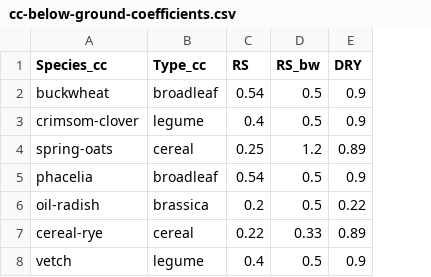
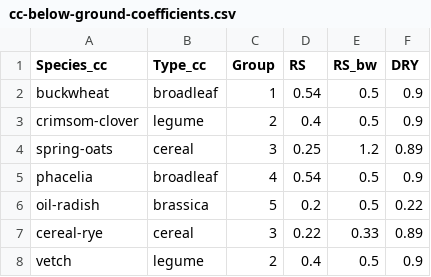
Before and after one commit to aj-sykes92/soil-c-macc, a CSV file: parameter-data/cc-below-ground-coefficients.csv, drawn as a sheet; the diff names each change by its address in the sheet, - before the commit and + after, or states it on an @@ line.

```diff
--- a/parameter-data/cc-below-ground-coefficients.csv
+++ b/parameter-data/cc-below-ground-coefficients.csv
+column C (Group), rows 2-8: 1 | 2 | 3 | 4 | 5 | 3 | 2
```
Also changed, not shown: parameter-data/cc-above-ground-coefficients.csv, parameter-data/cover-crop-parameters.csv, 2 other files.
